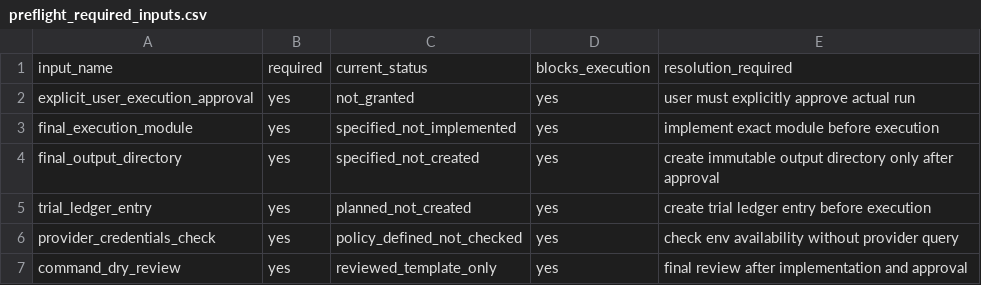
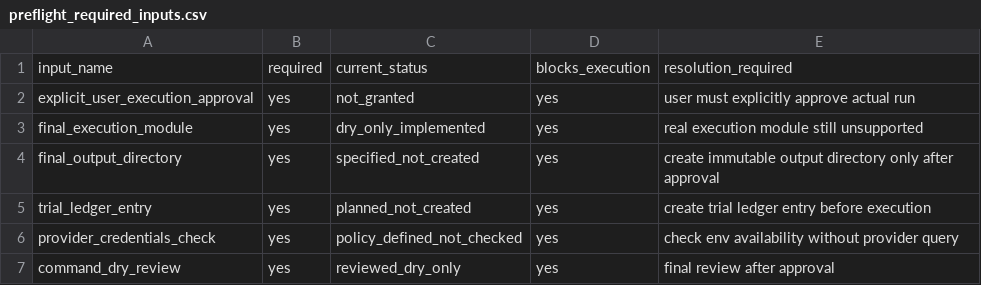
Before and after one commit to PerfectPoH/adaptive-equity-trading-lab, a CSV file: experiments/provider_aware_research/dry_run_preflight_spec_20260518/preflight_required_inputs.csv, drawn as a sheet.

Commit message:
Add dry-only provider sensitivity runner

```diff
--- a/experiments/provider_aware_research/dry_run_preflight_spec_20260518/preflight_required_inputs.csv
+++ b/experiments/provider_aware_research/dry_run_preflight_spec_20260518/preflight_required_inputs.csv
@@ -2,3 +2,3 @@ input_name,required,current_status,blocks_execution,resolution_required
 explicit_user_execution_approval,yes,not_granted,yes,user must explicitly approve actual run
-final_execution_module,yes,specified_not_implemented,yes,implement exact module before execution
+final_execution_module,yes,dry_only_implemented,yes,real execution module still unsupported
 final_output_directory,yes,specified_not_created,yes,create immutable output directory only after approval
@@ -6,2 +6,2 @@ trial_ledger_entry,yes,planned_not_created,yes,create trial ledger entry before
 provider_credentials_check,yes,policy_defined_not_checked,yes,check env availability without provider query
-command_dry_review,yes,reviewed_template_only,yes,final review after implementation and approval
+command_dry_review,yes,reviewed_dry_only,yes,final review after approval
```
Also changed, not shown: experiments/provider_aware_research/dry_run_preflight_spec_20260518/preflight_blocker_register.csv, experiments/provider_aware_research/manual_preflight_inputs_resolution_spec_20260518/final_command_review.csv, 9 other files.
